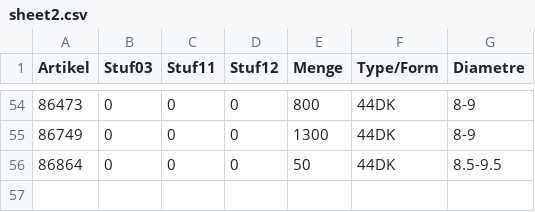
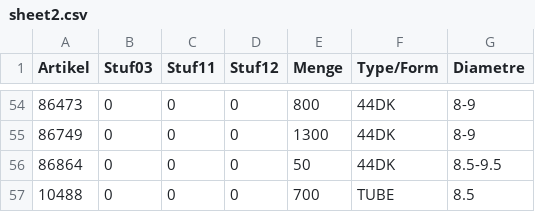
Before and after one commit to CryKun-Sudo/flying-dog-beers, a CSV file: local_data/sheet2.csv, drawn as a sheet; only a part is shown, gaps mark what is left out; the diff names each change by its address in the sheet, - before the commit and + after, or states it on an @@ line.

Commit message:
python update 5

```diff
--- a/local_data/sheet2.csv
+++ b/local_data/sheet2.csv
+row 57: 10488 | 0 | 0 | 0 | 700 | TUBE | 8.5
```
